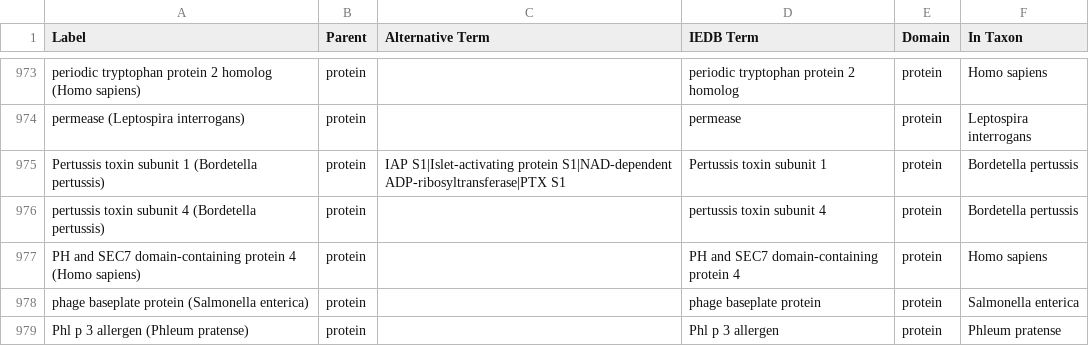
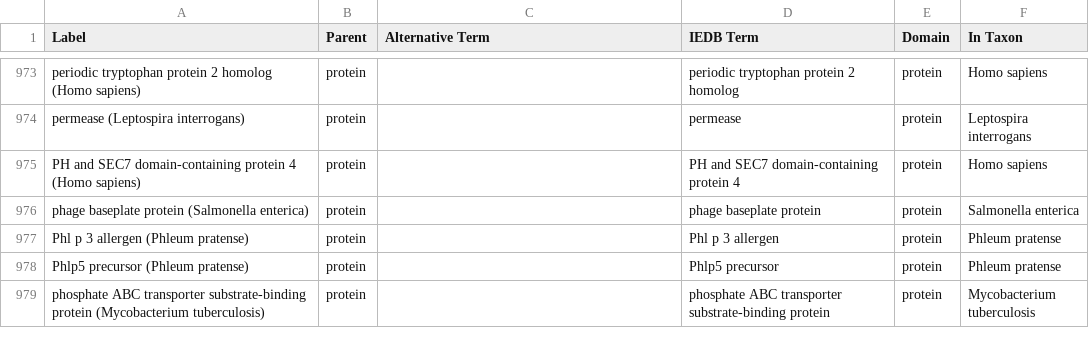
Before and after one commit to IEDB/ONTIE, a TSV file: src/ontology/templates/protein.tsv, drawn as a sheet; only a part is shown, gaps mark what is left out; the shorter side is filled out with more unchanged rows.

Commit message:
Fix obsoletion of two pertussis toxin proteins

```diff
--- a/src/ontology/templates/protein.tsv
+++ b/src/ontology/templates/protein.tsv
@@ -974,4 +974,2 @@ periodic tryptophan protein 2 homolog (Homo sapiens)	protein		periodic tryptopha
 permease (Leptospira interrogans)	protein		permease	protein	Leptospira interrogans
-Pertussis toxin subunit 1 (Bordetella pertussis)	protein	IAP S1|Islet-activating protein S1|NAD-dependent ADP-ribosyltransferase|PTX S1	Pertussis toxin subunit 1	protein	Bordetella pertussis
-pertussis toxin subunit 4 (Bordetella pertussis)	protein		pertussis toxin subunit 4	protein	Bordetella pertussis
 PH and SEC7 domain-containing protein 4 (Homo sapiens)	protein		PH and SEC7 domain-containing protein 4	protein	Homo sapiens
```
Also changed, not shown: src/ontology/templates/index.tsv, 3 other files.
